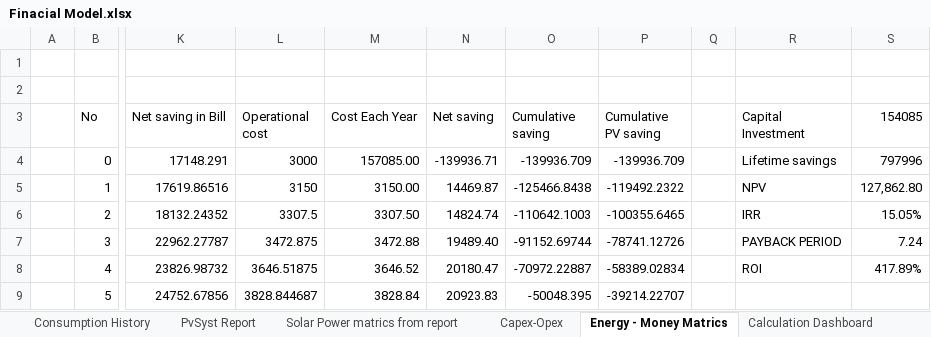
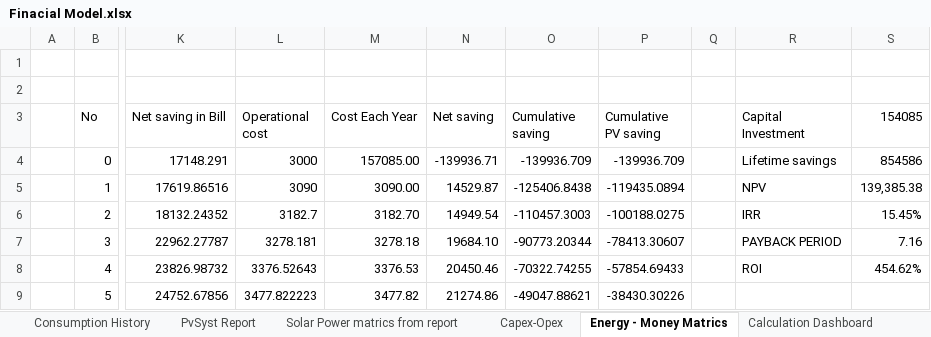
Before and after one commit to Subhrajyouti/subhrajyoti-mahanta-portfolio-draft, an Excel workbook: public/Finacial Model.xlsx, sheet Energy - Money Matrics, drawn as a sheet; only a part is shown, gaps mark what is left out; values as stored, in another font and other column widths than the file's, no borders; table styles not drawn; the diff covers the shown part only; the diff names each change by its address in the sheet, - before the commit and + after, or states it on an @@ line.

```diff
--- a/public/Finacial Model.xlsx (sheet Energy - Money Matrics)
+++ b/public/Finacial Model.xlsx (sheet Energy - Money Matrics)
-S4 (154085): 797996
+S4 (154085): 854586
-L5 (Operational cost): 3150
+L5 (Operational cost): 3090
-M5 (Cost Each Year): 3150.00
+M5 (Cost Each Year): 3090.00
-N5 (Net saving): 14469.87
+N5 (Net saving): 14529.87
-O5 (Cumulative saving): -125466.8438
+O5 (Cumulative saving): -125406.8438
-P5 (Cumulative PV saving): -119492.2322
+P5 (Cumulative PV saving): -119435.0894
-S5 (154085): 127,862.80
+S5 (154085): 139,385.38
-L6 (Operational cost): 3307.5
+L6 (Operational cost): 3182.7
-M6 (Cost Each Year): 3307.50
+M6 (Cost Each Year): 3182.70
-N6 (Net saving): 14824.74
+N6 (Net saving): 14949.54
-O6 (Cumulative saving): -110642.1003
+O6 (Cumulative saving): -110457.3003
-P6 (Cumulative PV saving): -100355.6465
+P6 (Cumulative PV saving): -100188.0275
-S6 (154085): 15.05%
+S6 (154085): 15.45%
-L7 (Operational cost): 3472.875
+L7 (Operational cost): 3278.181
-M7 (Cost Each Year): 3472.88
+M7 (Cost Each Year): 3278.18
-N7 (Net saving): 19489.40
+N7 (Net saving): 19684.10
-O7 (Cumulative saving): -91152.69744
+O7 (Cumulative saving): -90773.20344
-P7 (Cumulative PV saving): -78741.12726
+P7 (Cumulative PV saving): -78413.30607
-S7 (154085): 7.24
+S7 (154085): 7.16
-L8 (Operational cost): 3646.51875
+L8 (Operational cost): 3376.52643
-M8 (Cost Each Year): 3646.52
+M8 (Cost Each Year): 3376.53
-N8 (Net saving): 20180.47
+N8 (Net saving): 20450.46
-O8 (Cumulative saving): -70972.22887
+O8 (Cumulative saving): -70322.74255
-P8 (Cumulative PV saving): -58389.02834
+P8 (Cumulative PV saving): -57854.69433
-S8 (154085): 417.89%
+S8 (154085): 454.62%
-L9 (Operational cost): 3828.844687
+L9 (Operational cost): 3477.822223
-M9 (Cost Each Year): 3828.84
+M9 (Cost Each Year): 3477.82
-N9 (Net saving): 20923.83
+N9 (Net saving): 21274.86
-O9 (Cumulative saving): -50048.395
+O9 (Cumulative saving): -49047.88621
-P9 (Cumulative PV saving): -39214.22707
+P9 (Cumulative PV saving): -38430.30226
```
Also changed, not shown: 123 edited cells elsewhere in this sheet, sheet Calculation Dashboard, other sheet tabs, formulas that keep their value, charts or pictures.
